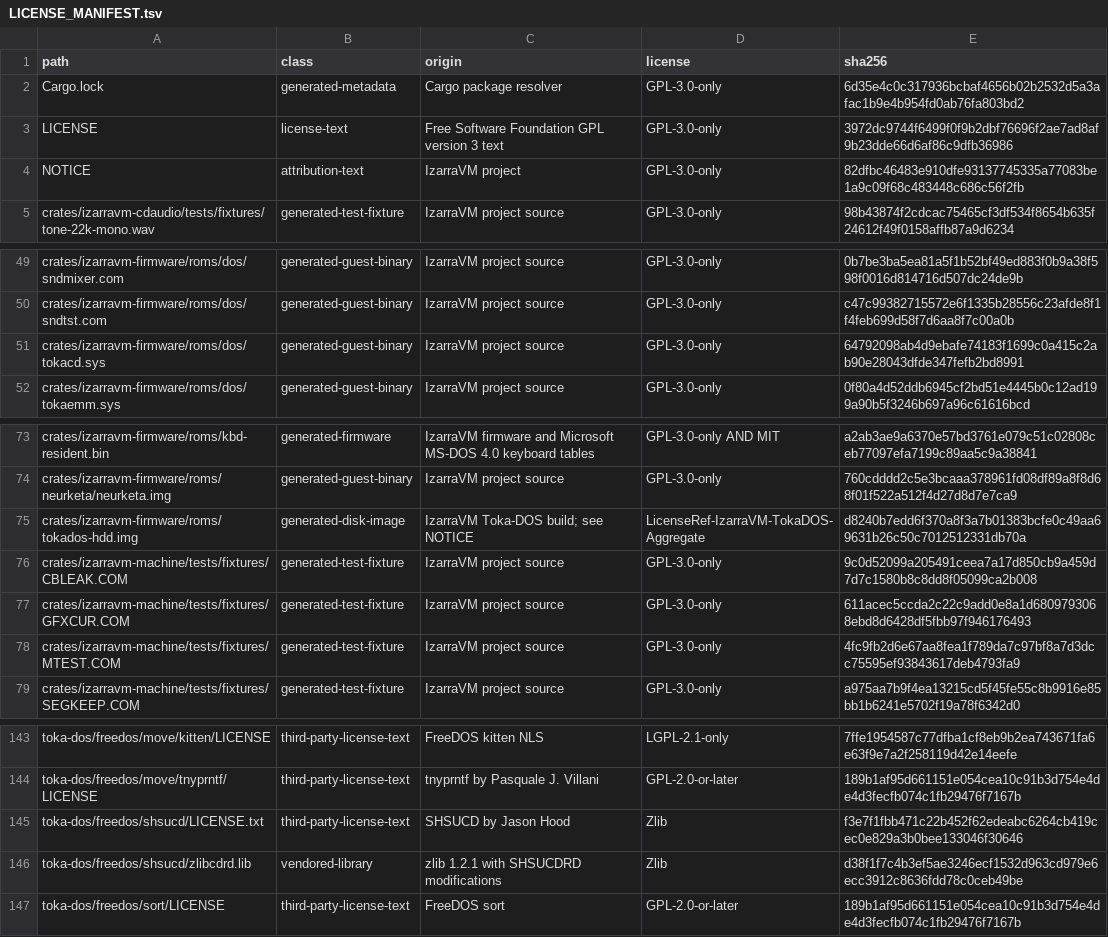
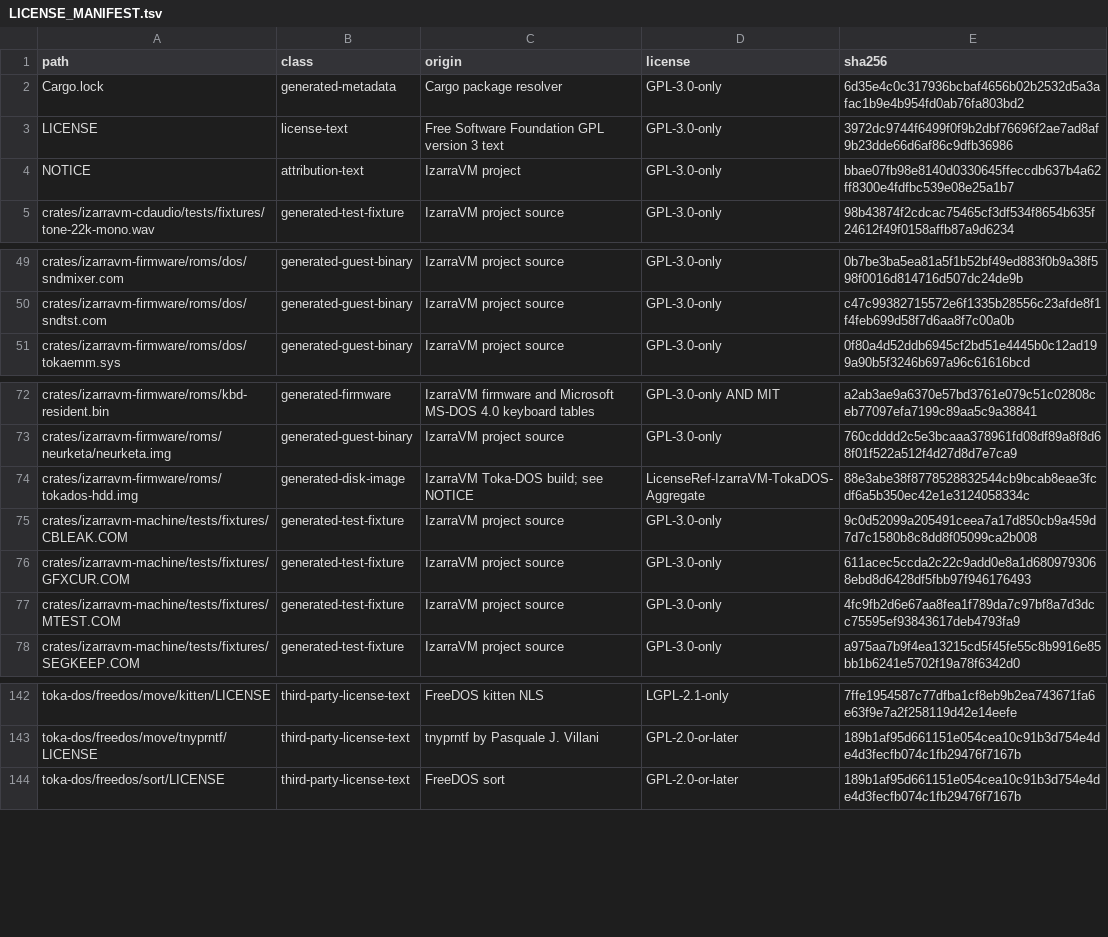
Before and after one commit to vorvek/IzarraVM, a TSV file: LICENSE_MANIFEST.tsv, drawn as a sheet; only a part is shown, gaps mark what is left out.

Commit message:
IzarraCD slice CD-3: remove the retired guest CD sources.
The consolidation cleanup (dev_docs/izarracd-rom-consolidation-2026-08-28.md
section 5, third slice):

- toka-dos/freedos/shsucd/ (the vendored SHSUCDX 3.09 tree) deleted; the
  removal record, the upstream revision, and the attribution note live in
  VENDOR.md, NOTICE, and docs/toka-dos/licensing.md. Git history before
  this commit holds the complete tree with every Toka-DOS mark.
- crates/izarravm-firmware/roms/dos/tokacd.asm + tokacd.sys deleted with
  their firmware accessors and shape test; cddriver.rs's module doc cites
  the historical path.
- build-freedos.ps1 drops the TOKACD/IZCDEX build steps; the manifest
  drops the tokacd.sys and shsucd rows; the image is rebuilt because
  LICENSE.TXT embeds NOTICE (NOTICE and image rows re-pinned).

No guest-visible change: the image differs only in LICENSE.TXT. Gates:
workspace suite, clippy --all-targets -D warnings, fmt, file policy,
riprofile pin, and the CD file-read boot test all green.

```diff
--- a/LICENSE_MANIFEST.tsv
+++ b/LICENSE_MANIFEST.tsv
@@ -3,3 +3,3 @@ Cargo.lock	generated-metadata	Cargo package resolver	GPL-3.0-only	6d35e4c0c31793
 LICENSE	license-text	Free Software Foundation GPL version 3 text	GPL-3.0-only	3972dc9744f6499f0f9b2dbf76696f2ae7ad8af9b23dde66d6af86c9dfb36986
-NOTICE	attribution-text	IzarraVM project	GPL-3.0-only	82dfbc46483e910dfe93137745335a77083be1a9c09f68c483448c686c56f2fb
+NOTICE	attribution-text	IzarraVM project	GPL-3.0-only	bbae07fb98e8140d0330645ffeccdb637b4a62ff8300e4fdfbc539e08e25a1b7
 crates/izarravm-cdaudio/tests/fixtures/tone-22k-mono.wav	generated-test-fixture	IzarraVM project source	GPL-3.0-only	98b43874f2cdcac75465cf3df534f8654b635f24612f49f0158affb87a9d6234
@@ -50,3 +50,2 @@ crates/izarravm-firmware/roms/dos/sndmixer.com	generated-guest-binary	IzarraVM p
 crates/izarravm-firmware/roms/dos/sndtst.com	generated-guest-binary	IzarraVM project source	GPL-3.0-only	c47c99382715572e6f1335b28556c23afde8f1f4feb699d58f7d6aa8f7c00a0b
-crates/izarravm-firmware/roms/dos/tokacd.sys	generated-guest-binary	IzarraVM project source	GPL-3.0-only	64792098ab4d9ebafe74183f1699c0a415c2ab90e28043dfde347fefb2bd8991
 crates/izarravm-firmware/roms/dos/tokaemm.sys	generated-guest-binary	IzarraVM project source	GPL-3.0-only	0f80a4d52ddb6945cf2bd51e4445b0c12ad199a90b5f3246b697a96c61616bcd
@@ -74,3 +73,3 @@ crates/izarravm-firmware/roms/kbd-resident.bin	generated-firmware	IzarraVM firmw
 crates/izarravm-firmware/roms/neurketa/neurketa.img	generated-guest-binary	IzarraVM project source	GPL-3.0-only	760cdddd2c5e3bcaaa378961fd08df89a8f8d68f01f522a512f4d27d8d7e7ca9
-crates/izarravm-firmware/roms/tokados-hdd.img	generated-disk-image	IzarraVM Toka-DOS build; see NOTICE	LicenseRef-IzarraVM-TokaDOS-Aggregate	d8240b7edd6f370a8f3a7b01383bcfe0c49aa69631b26c50c7012512331db70a
+crates/izarravm-firmware/roms/tokados-hdd.img	generated-disk-image	IzarraVM Toka-DOS build; see NOTICE	LicenseRef-IzarraVM-TokaDOS-Aggregate	88e3abe38f8778528832544cb9bcab8eae3fcdf6a5b350ec42e1e3124058334c
 crates/izarravm-machine/tests/fixtures/CBLEAK.COM	generated-test-fixture	IzarraVM project source	GPL-3.0-only	9c0d52099a205491ceea7a17d850cb9a459d7d7c1580b8c8dd8f05099ca2b008
@@ -144,4 +143,2 @@ toka-dos/freedos/move/kitten/LICENSE	third-party-license-text	FreeDOS kitten NLS
 toka-dos/freedos/move/tnyprntf/LICENSE	third-party-license-text	tnyprntf by Pasquale J. Villani	GPL-2.0-or-later	189b1af95d661151e054cea10c91b3d754e4de4d3fecfb074c1fb29476f7167b
-toka-dos/freedos/shsucd/LICENSE.txt	third-party-license-text	SHSUCD by Jason Hood	Zlib	f3e7f1fbb471c22b452f62edeabc6264cb419cec0e829a3b0bee133046f30646
-toka-dos/freedos/shsucd/zlibcdrd.lib	vendored-library	zlib 1.2.1 with SHSUCDRD modifications	Zlib	d38f1f7c4b3ef5ae3246ecf1532d963cd979e6ecc3912c8636fdd78c0ceb49be
 toka-dos/freedos/sort/LICENSE	third-party-license-text	FreeDOS sort	GPL-2.0-or-later	189b1af95d661151e054cea10c91b3d754e4de4d3fecfb074c1fb29476f7167b
```
Also changed, not shown: 34 other files.
